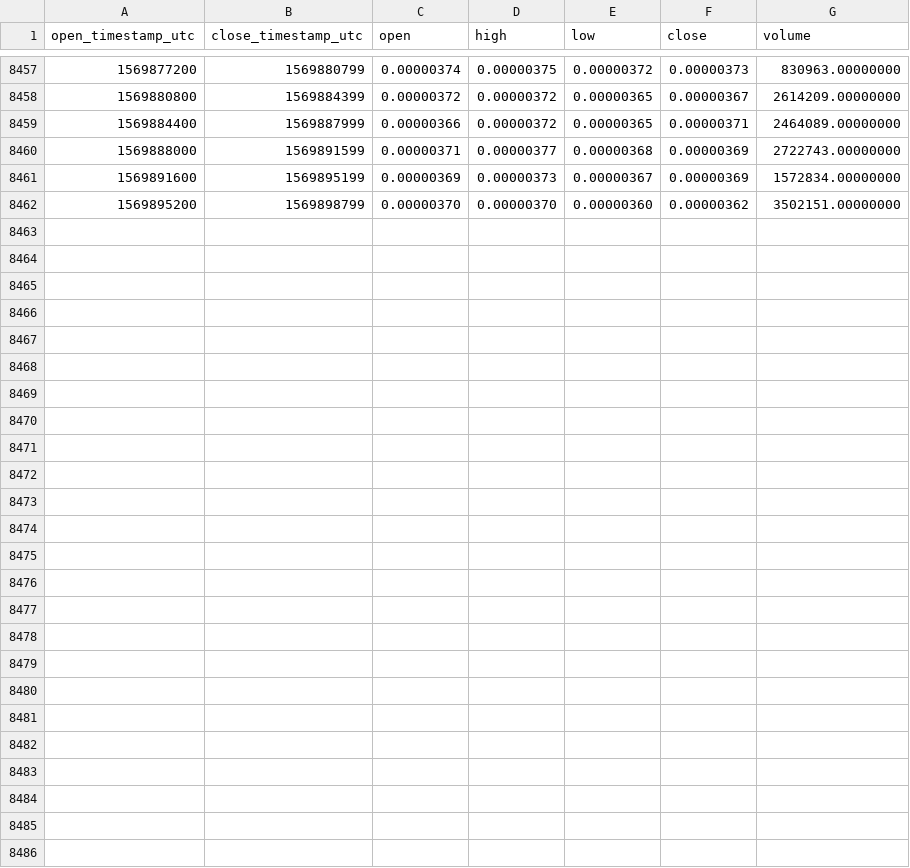
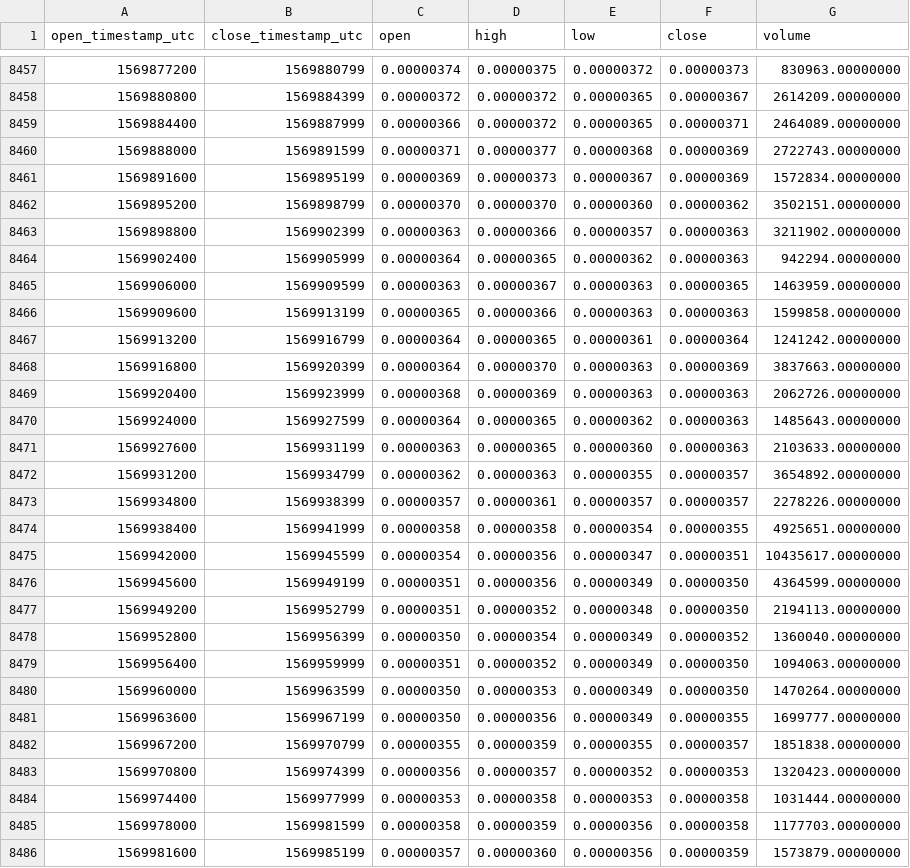
Before and after one commit to cryptobigbro/binance-RVNBTC, a CSV file: binance-RVNBTC-1h.csv, drawn as a sheet; only a part is shown, gaps mark what is left out.

Commit message:
Update OHLCV data.

```diff
--- a/binance-RVNBTC-1h.csv
+++ b/binance-RVNBTC-1h.csv
@@ -8462 +8462,25 @@ open_timestamp_utc,close_timestamp_utc,open,high,low,close,volume
 1569895200,1569898799,0.00000370,0.00000370,0.00000360,0.00000362,3502151.00000000
+1569898800,1569902399,0.00000363,0.00000366,0.00000357,0.00000363,3211902.00000000
+1569902400,1569905999,0.00000364,0.00000365,0.00000362,0.00000363,942294.00000000
+1569906000,1569909599,0.00000363,0.00000367,0.00000363,0.00000365,1463959.00000000
+1569909600,1569913199,0.00000365,0.00000366,0.00000363,0.00000363,1599858.00000000
+1569913200,1569916799,0.00000364,0.00000365,0.00000361,0.00000364,1241242.00000000
+1569916800,1569920399,0.00000364,0.00000370,0.00000363,0.00000369,3837663.00000000
+1569920400,1569923999,0.00000368,0.00000369,0.00000363,0.00000363,2062726.00000000
+1569924000,1569927599,0.00000364,0.00000365,0.00000362,0.00000363,1485643.00000000
+1569927600,1569931199,0.00000363,0.00000365,0.00000360,0.00000363,2103633.00000000
+1569931200,1569934799,0.00000362,0.00000363,0.00000355,0.00000357,3654892.00000000
+1569934800,1569938399,0.00000357,0.00000361,0.00000357,0.00000357,2278226.00000000
+1569938400,1569941999,0.00000358,0.00000358,0.00000354,0.00000355,4925651.00000000
+1569942000,1569945599,0.00000354,0.00000356,0.00000347,0.00000351,10435617.00000000
+1569945600,1569949199,0.00000351,0.00000356,0.00000349,0.00000350,4364599.00000000
+1569949200,1569952799,0.00000351,0.00000352,0.00000348,0.00000350,2194113.00000000
+1569952800,1569956399,0.00000350,0.00000354,0.00000349,0.00000352,1360040.00000000
+1569956400,1569959999,0.00000351,0.00000352,0.00000349,0.00000350,1094063.00000000
+1569960000,1569963599,0.00000350,0.00000353,0.00000349,0.00000350,1470264.00000000
+1569963600,1569967199,0.00000350,0.00000356,0.00000349,0.00000355,1699777.00000000
+1569967200,1569970799,0.00000355,0.00000359,0.00000355,0.00000357,1851838.00000000
+1569970800,1569974399,0.00000356,0.00000357,0.00000352,0.00000353,1320423.00000000
+1569974400,1569977999,0.00000353,0.00000358,0.00000353,0.00000358,1031444.00000000
+1569978000,1569981599,0.00000358,0.00000359,0.00000356,0.00000358,1177703.00000000
+1569981600,1569985199,0.00000357,0.00000360,0.00000356,0.00000359,1573879.00000000
```
Also changed, not shown: binance-RVNBTC-1d.csv.
